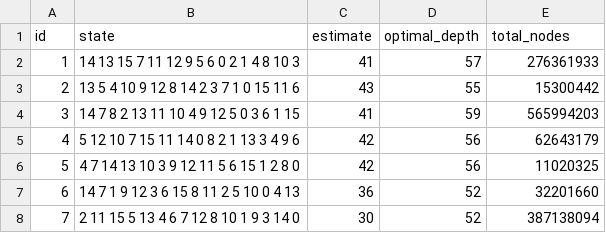
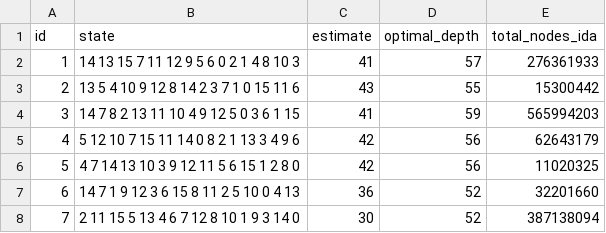
Before and after one commit to FoyerD/DSMA-star, a CSV file: korfs100.csv, drawn as a sheet; only a part is shown.

Commit message:
now looking at a* total nodes not ida*

```diff
--- a/korfs100.csv
+++ b/korfs100.csv
@@ -1,2 +1,2 @@
-id,state,estimate,optimal_depth,total_nodes
+id,state,estimate,optimal_depth,total_nodes_ida
 1,"14 13 15 7 11 12 9 5 6 0 2 1 4 8 10 3",41,57,276361933
```
Also changed, not shown: 6 other files.
